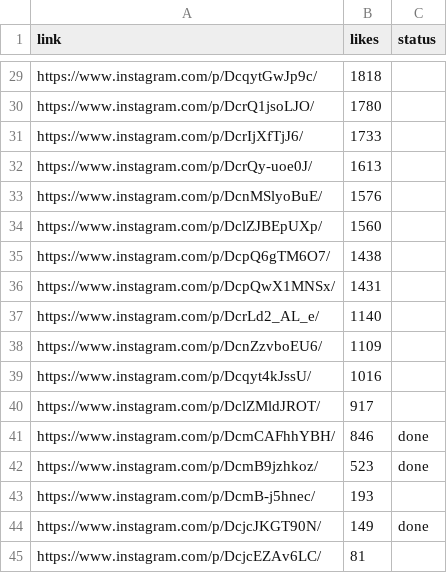
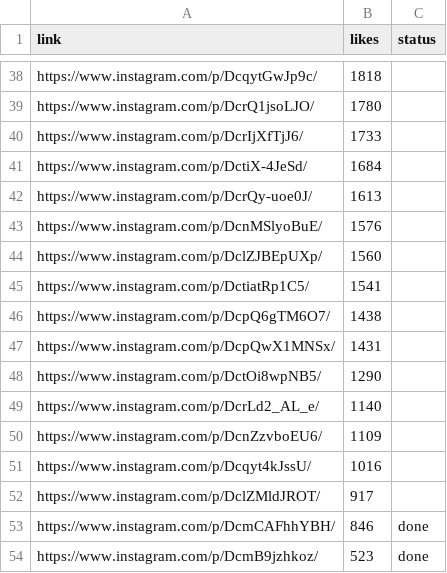
Before and after one commit to rjydly/michael-ballson, a CSV file: backup_reels.csv, drawn as a sheet; only a part is shown, gaps mark what is left out; the shorter side is filled out with more unchanged rows; the diff covers the shown part only.

```diff
--- a/backup_reels.csv
+++ b/backup_reels.csv
@@ -31,2 +40,3 @@ https://www.instagram.com/p/DcrQ1jsoLJO/,1780,
 https://www.instagram.com/p/DcrIjXfTjJ6/,1733,
+https://www.instagram.com/p/DctiX-4JeSd/,1684,
 https://www.instagram.com/p/DcrQy-uoe0J/,1613,
@@ -34,4 +44,6 @@ https://www.instagram.com/p/DcnMSlyoBuE/,1576,
 https://www.instagram.com/p/DclZJBEpUXp/,1560,
+https://www.instagram.com/p/DctiatRp1C5/,1541,
 https://www.instagram.com/p/DcpQ6gTM6O7/,1438,
 https://www.instagram.com/p/DcpQwX1MNSx/,1431,
+https://www.instagram.com/p/DctOi8wpNB5/,1290,
 https://www.instagram.com/p/DcrLd2_AL_e/,1140,
```
Also changed, not shown: 9 added rows elsewhere in this file, 1 other file.
